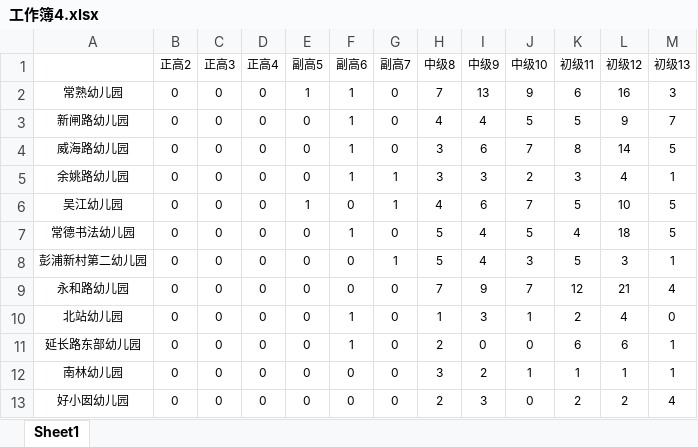
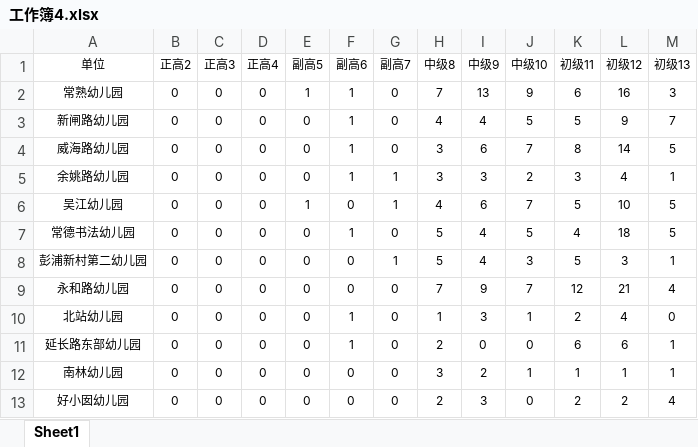
Before and after one commit to Doc-ER/PythonProjects, an Excel workbook: ReadMultipleExcelFiles/工作簿4.xlsx, sheet Sheet1, drawn as a sheet; values as stored, in another font and other column widths than the file's, no borders; the diff names each change by its address in the sheet, - before the commit and + after, or states it on an @@ line.

```diff
--- a/ReadMultipleExcelFiles/工作簿4.xlsx (sheet Sheet1)
+++ b/ReadMultipleExcelFiles/工作簿4.xlsx (sheet Sheet1)
-A1: (empty)
+A1: 单位
```
Also changed, not shown: ReadMultipleExcelFiles/工作簿1.xlsx, ReadMultipleExcelFiles/工作簿3.xlsx, 6 other files.
